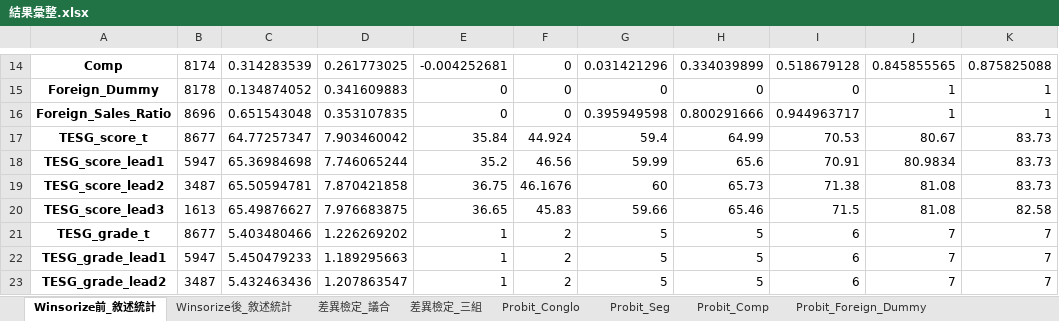
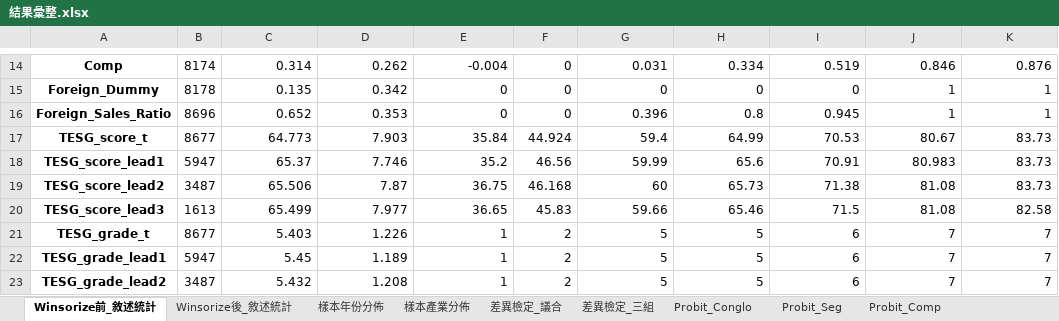
Before and after one commit to Xin95172/Personal-Project, an Excel workbook: ndhu/緊急救援/結果彙整.xlsx, sheet Winsorize前_敘述統計, drawn as a sheet; only a part is shown, gaps mark what is left out; values as stored, in another font and other column widths than the file's, no borders; the diff covers the shown part only; the diff names each change by its address in the sheet, - before the commit and + after, or states it on an @@ line.

```diff
--- a/ndhu/緊急救援/結果彙整.xlsx (sheet Winsorize前_敘述統計)
+++ b/ndhu/緊急救援/結果彙整.xlsx (sheet Winsorize前_敘述統計)
+sheet tab: 樣本年份分佈
+sheet tab: 樣本產業分佈
-C14: 0.314283539
+C14: 0.314
-D14: 0.261773025
+D14: 0.262
-E14: -0.004252681
+E14: -0.004
-G14: 0.031421296
+G14: 0.031
-H14: 0.334039899
+H14: 0.334
-I14: 0.518679128
+I14: 0.519
-J14: 0.845855565
+J14: 0.846
-K14: 0.875825088
+K14: 0.876
-C15: 0.134874052
+C15: 0.135
-D15: 0.341609883
+D15: 0.342
-C16: 0.651543048
+C16: 0.652
-D16: 0.353107835
+D16: 0.353
-G16: 0.395949598
+G16: 0.396
-H16: 0.800291666
+H16: 0.8
-I16: 0.944963717
+I16: 0.945
-C17: 64.77257347
+C17: 64.773
-D17: 7.903460042
+D17: 7.903
-C18: 65.36984698
+C18: 65.37
-D18: 7.746065244
+D18: 7.746
-J18: 80.9834
+J18: 80.983
-C19: 65.50594781
+C19: 65.506
-D19: 7.870421858
+D19: 7.87
-F19: 46.1676
+F19: 46.168
-C20: 65.49876627
+C20: 65.499
-D20: 7.976683875
+D20: 7.977
-C21: 5.403480466
+C21: 5.403
-D21: 1.226269202
+D21: 1.226
-C22: 5.450479233
+C22: 5.45
-D22: 1.189295663
+D22: 1.189
-C23: 5.432463436
+C23: 5.432
-D23: 1.207863547
+D23: 1.208
```
Also changed, not shown: 763 edited cells elsewhere in this sheet, sheet Winsorize後_敘述統計, sheet 差異檢定_三組, sheet Probit_all, sheet 差異檢定_議合, sheet Probit_Seg, sheet Probit_Comp, 3 more sheets, other sheet tabs, 44 other files.
